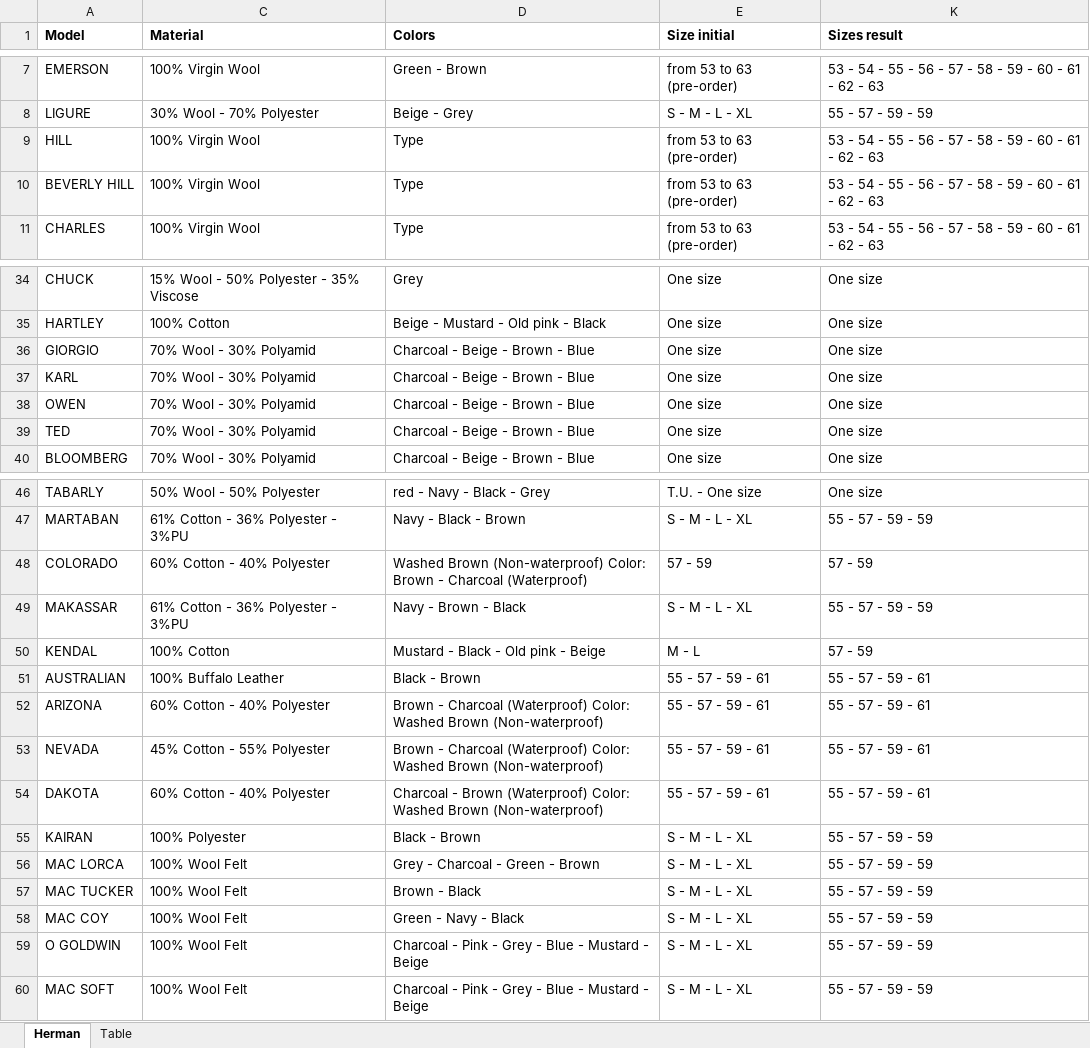
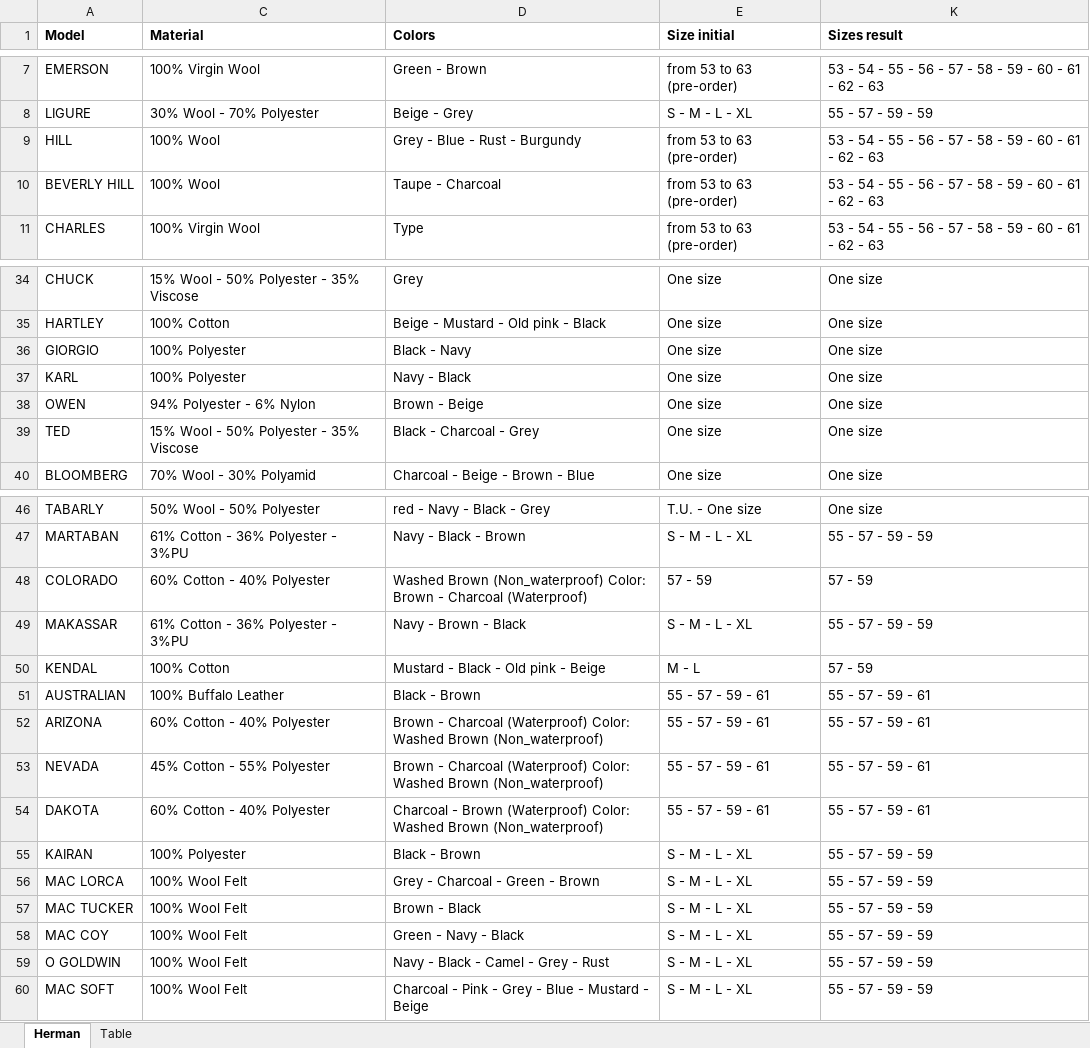
Before and after one commit to seyanaracore/HatsAndCaps, an Excel workbook: Excel/Herman (HTML Catalog Parser)/Herman.xlsx, sheet Herman, drawn as a sheet; only a part is shown, gaps mark what is left out; values as stored, in another font and other column widths than the file's, no borders; the diff covers the shown part only; the diff names each change by its address in the sheet, - before the commit and + after, or states it on an @@ line.

Commit message:
Herman Fix Colors

```diff
--- a/Excel/Herman (HTML Catalog Parser)/Herman.xlsx (sheet Herman)
+++ b/Excel/Herman (HTML Catalog Parser)/Herman.xlsx (sheet Herman)
-C9:C10 (Material): 100% Virgin Wool
+C9:C10 (Material): 100% Wool
-D9 (Colors): Type
+D9 (Colors): Grey - Blue - Rust - Burgundy
-D10 (Colors): Type
+D10 (Colors): Taupe - Charcoal
-C36:C37 (Material): 70% Wool - 30% Polyamid
+C36:C37 (Material): 100% Polyester
-D36 (Colors): Charcoal - Beige - Brown - Blue
+D36 (Colors): Black - Navy
-D37 (Colors): Charcoal - Beige - Brown - Blue
+D37 (Colors): Navy - Black
-C38 (Material): 70% Wool - 30% Polyamid
+C38 (Material): 94% Polyester - 6% Nylon
-D38 (Colors): Charcoal - Beige - Brown - Blue
+D38 (Colors): Brown - Beige
-C39 (Material): 70% Wool - 30% Polyamid
+C39 (Material): 15% Wool - 50% Polyester - 35% Viscose
-D39 (Colors): Charcoal - Beige - Brown - Blue
+D39 (Colors): Black - Charcoal - Grey
-D48 (Colors): Washed Brown (Non-waterproof) Color: Brown…
+D48 (Colors): Washed Brown (Non_waterproof) Color: Brown…
-D52:D53 (Colors): …Washed Brown (Non-waterproof)
+D52:D53 (Colors): …Washed Brown (Non_waterproof)
-D54 (Colors): …Washed Brown (Non-waterproof)
+D54 (Colors): …Washed Brown (Non_waterproof)
-D59 (Colors): Charcoal - Pink - Grey - Blue - Mustard - Beige
+D59 (Colors): Navy - Black - Camel - Grey - Rust
```
Also changed, not shown: 7 edited cells elsewhere in this sheet, sheet Table, hidden cells, Excel/Herman (HTML Catalog Parser)/HermanTable.xlsx, Excel/Methods.xlsm, 1 other file.
